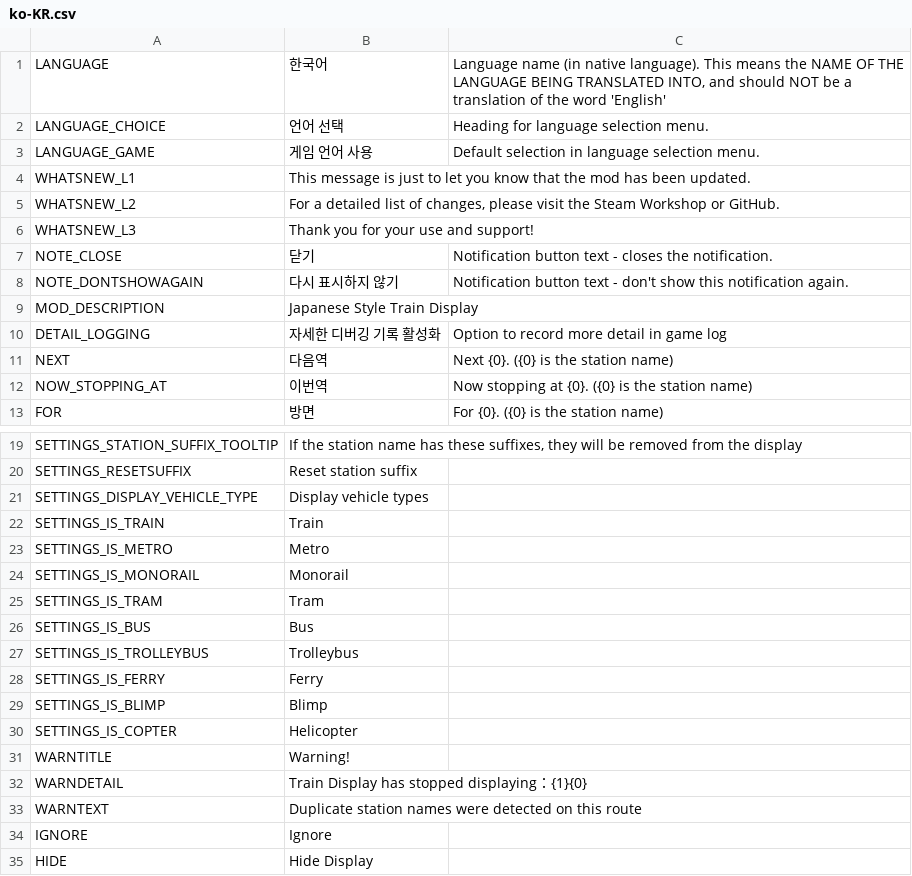
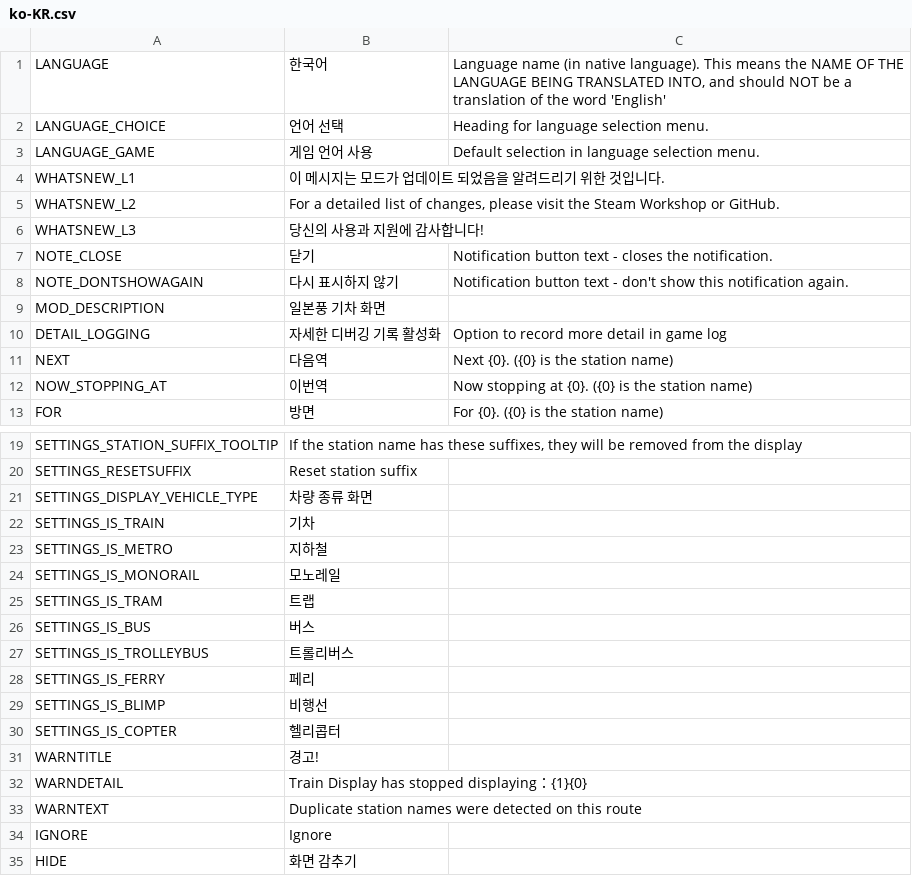
Before and after one commit to will258012/TrainDisplayUpdated, a CSV file: TrainDisplay/Translations/ko-KR.csv, drawn as a sheet; only a part is shown, gaps mark what is left out.

Commit message:
New translations en-en.csv (Korean)

```diff
--- a/TrainDisplay/Translations/ko-KR.csv
+++ b/TrainDisplay/Translations/ko-KR.csv
@@ -3,8 +3,8 @@
 "LANGUAGE_GAME","게임 언어 사용","Default selection in language selection menu."
-"WHATSNEW_L1","This message is just to let you know that the mod has been updated.",""
+"WHATSNEW_L1","이 메시지는 모드가 업데이트 되었음을 알려드리기 위한 것입니다.",""
 "WHATSNEW_L2","For a detailed list of changes, please visit the Steam Workshop or GitHub.",""
-"WHATSNEW_L3","Thank you for your use and support!",""
+"WHATSNEW_L3","당신의 사용과 지원에 감사합니다!",""
 "NOTE_CLOSE","닫기","Notification button text - closes the notification."
 "NOTE_DONTSHOWAGAIN","다시 표시하지 않기","Notification button text - don't show this notification again."
-"MOD_DESCRIPTION","Japanese Style Train Display",""
+"MOD_DESCRIPTION","일본풍 기차 화면",""
 "DETAIL_LOGGING","자세한 디버깅 기록 활성화","Option to record more detail in game log"
@@ -20,13 +20,13 @@
 "SETTINGS_RESETSUFFIX","Reset station suffix",""
-"SETTINGS_DISPLAY_VEHICLE_TYPE","Display vehicle types",""
-"SETTINGS_IS_TRAIN","Train",""
-"SETTINGS_IS_METRO","Metro",""
-"SETTINGS_IS_MONORAIL","Monorail",""
-"SETTINGS_IS_TRAM","Tram",""
-"SETTINGS_IS_BUS","Bus",""
-"SETTINGS_IS_TROLLEYBUS","Trolleybus",""
-"SETTINGS_IS_FERRY","Ferry",""
-"SETTINGS_IS_BLIMP","Blimp",""
-"SETTINGS_IS_COPTER","Helicopter",""
-"WARNTITLE","Warning!",""
+"SETTINGS_DISPLAY_VEHICLE_TYPE","차량 종류 화면",""
+"SETTINGS_IS_TRAIN","기차",""
+"SETTINGS_IS_METRO","지하철",""
+"SETTINGS_IS_MONORAIL","모노레일",""
+"SETTINGS_IS_TRAM","트랩",""
+"SETTINGS_IS_BUS","버스",""
+"SETTINGS_IS_TROLLEYBUS","트롤리버스",""
+"SETTINGS_IS_FERRY","페리",""
+"SETTINGS_IS_BLIMP","비행선",""
+"SETTINGS_IS_COPTER","헬리콥터",""
+"WARNTITLE","경고!",""
 "WARNDETAIL","Train Display has stopped displaying：{1}{0}",""
@@ -34,2 +34,2 @@
 "IGNORE","Ignore",""
-"HIDE","Hide Display",""
+"HIDE","화면 감추기",""
```
